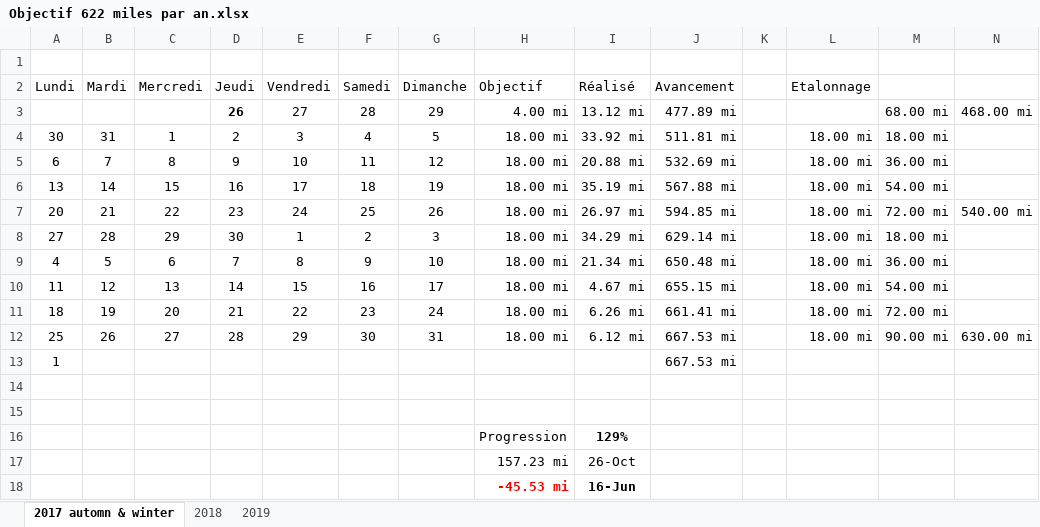
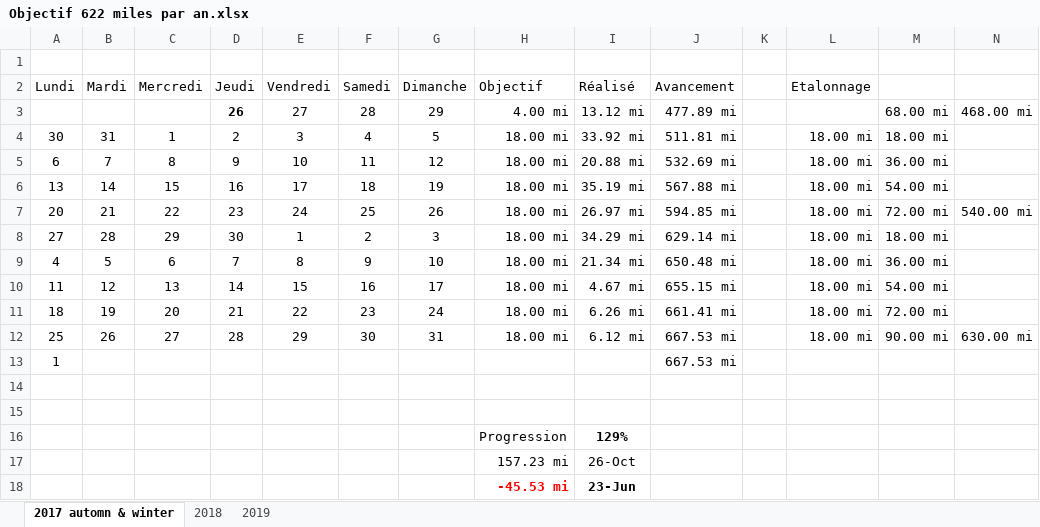
Before and after one commit to yakobibus/Essais, an Excel workbook: Src/622 miles/Objectif 622 miles par an.xlsx, sheet 2017 automn & winter, drawn as a sheet; values as stored, in another font and other column widths than the file's, no borders; conditional formats and table styles not drawn; the diff names each change by its address in the sheet, - before the commit and + after, or states it on an @@ line.

```diff
--- a/Src/622 miles/Objectif 622 miles par an.xlsx (sheet 2017 automn & winter)
+++ b/Src/622 miles/Objectif 622 miles par an.xlsx (sheet 2017 automn & winter)
-I18 (Réalisé): 16-Jun
+I18 (Réalisé): 23-Jun
```
Also changed, not shown: sheet 2019.
